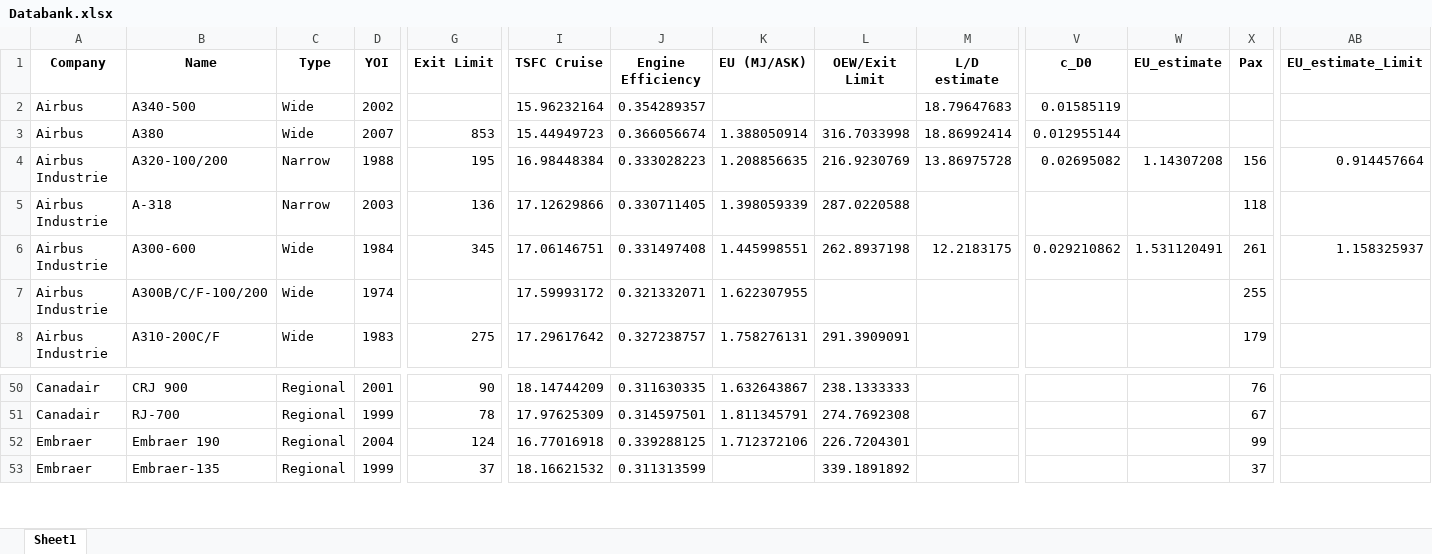
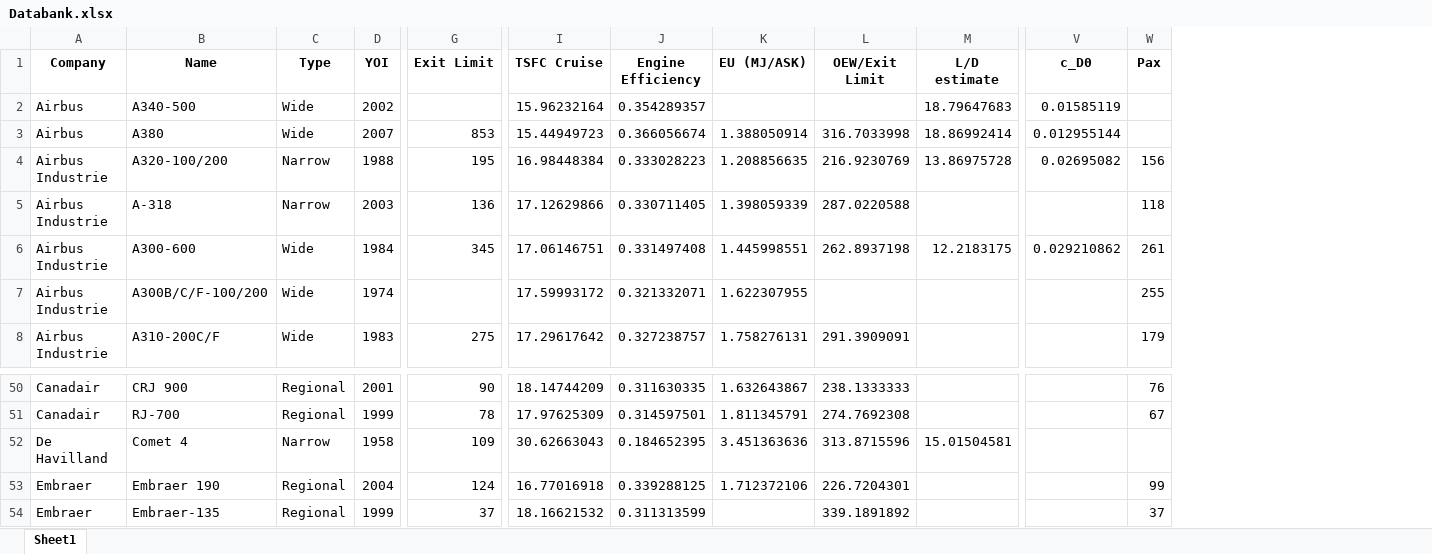
Before and after one commit to rohrerph/Master_Thesis_Codes, an Excel workbook: test_env/dashboard_creation/Databank.xlsx, sheet Sheet1, drawn as a sheet; only a part is shown, gaps mark what is left out; values as stored, in another font and other column widths than the file's, no borders; removed rows and columns are numbered as before the commit, all else as after; rows hold the shown columns only; the diff names each change by its address in the sheet, - before the commit and + after, or states it on an @@ line.

```diff
--- a/test_env/dashboard_creation/Databank.xlsx (sheet Sheet1)
+++ b/test_env/dashboard_creation/Databank.xlsx (sheet Sheet1)
-column W (EU_estimate), rows 4-6: 1.14307208 |  | 1.531120491
-column AB (EU_estimate_Limit), rows 4-6: 0.914457664 |  | 1.158325937
+row 52: De Havilland | Comet 4 | Narrow | 1958 | 109 | 30.62663043 | 0.184652395 | 3.451363636 | 313.8715596 | 15.01504581
```
Also changed, not shown: test_env/Dashboard.xlsx, test_env/Databank.xlsx, 19 other files.
